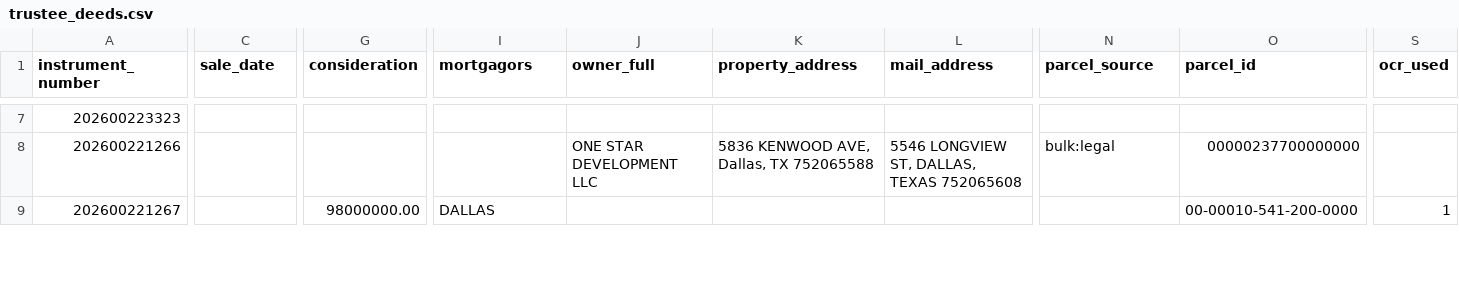
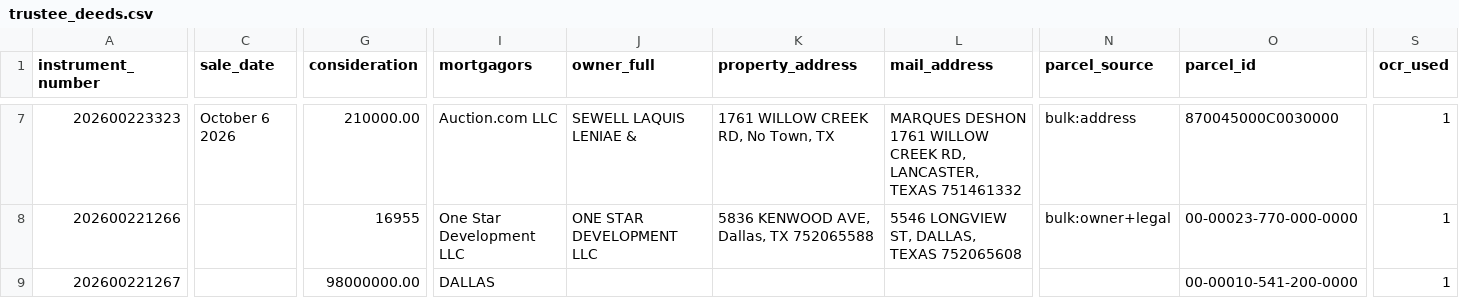
Before and after one commit to Sellmyhousefast247/Dallas-leads, a CSV file: data/trustee_deeds.csv, drawn as a sheet; only a part is shown, gaps mark what is left out; the diff covers the shown part only; the diff names each change by its address in the sheet, - before the commit and + after, or states it on an @@ line.

```diff
--- a/data/trustee_deeds.csv
+++ b/data/trustee_deeds.csv
-C7 (sale_date): (empty)
+C7 (sale_date): October 6 2026
-G7 (consideration): (empty)
+G7 (consideration): 210000.00
-I7 (mortgagors): (empty)
+I7 (mortgagors): Auction.com LLC
-J7 (owner_full): (empty)
+J7 (owner_full): SEWELL LAQUIS LENIAE &
-K7 (property_address): (empty)
+K7 (property_address): 1761 WILLOW CREEK RD, No Town, TX
-L7 (mail_address): (empty)
+L7 (mail_address): MARQUES DESHON 1761 WILLOW CREEK RD, LANCASTER, TEXAS 751461332
-N7 (parcel_source): (empty)
+N7 (parcel_source): bulk:address
-O7 (parcel_id): (empty)
+O7 (parcel_id): 870045000C0030000
-S7:S8 (ocr_used): (empty)
+S7:S8 (ocr_used): 1
-G8 (consideration): (empty)
+G8 (consideration): 16955
-I8 (mortgagors): (empty)
+I8 (mortgagors): One Star Development LLC
-N8 (parcel_source): bulk:legal
+N8 (parcel_source): bulk:owner+legal
-O8 (parcel_id): 00000237700000000
+O8 (parcel_id): 00-00023-770-000-0000
```
Also changed, not shown: 86 edited cells elsewhere in this file, data/trustee_deeds_dallas.csv, 13 other files.
